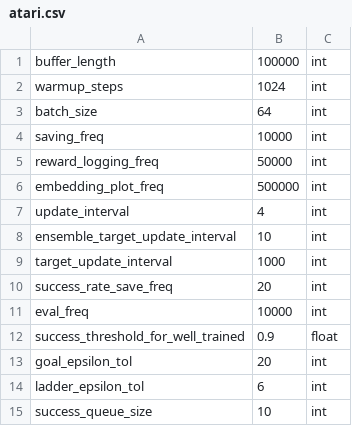
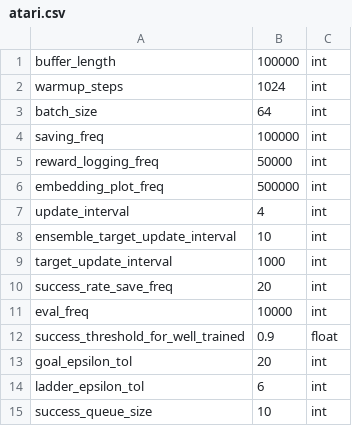
Before and after one commit to zhouzypaul/policy-transfer-lifelong-rl, a CSV file: hyperparams/atari.csv, drawn as a sheet.

```diff
--- a/hyperparams/atari.csv
+++ b/hyperparams/atari.csv
@@ -3,3 +3,3 @@ warmup_steps,1024,int
 batch_size,64,int
-saving_freq,10000,int
+saving_freq,100000,int
 reward_logging_freq,50000,int
```
Also changed, not shown: 1 other file.
